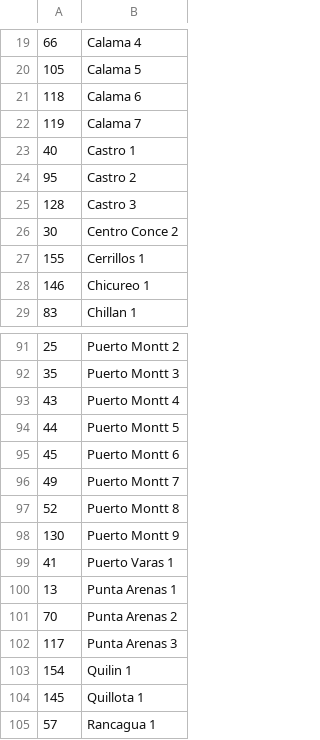
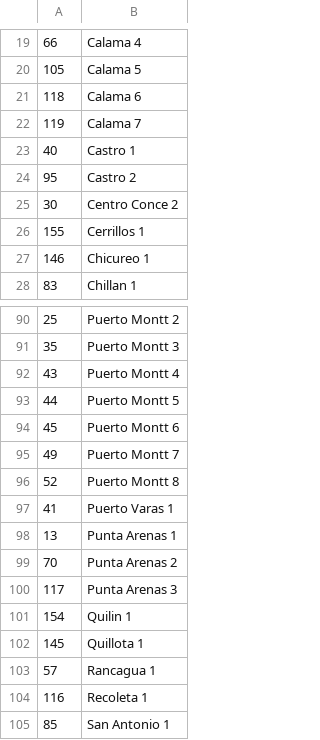
Before and after one commit to Suarwill/APP_Analista, a CSV file: Sucursales.csv, drawn as a sheet; only a part is shown, gaps mark what is left out; the shorter side is filled out with more unchanged rows; the diff names each change by its address in the sheet, - before the commit and + after, or states it on an @@ line.

Commit message:
Update Sucursales.csv
actualizado

```diff
--- a/Sucursales.csv
+++ b/Sucursales.csv
-row 25: 128 | Castro 3
-row 98: 130 | Puerto Montt 9
```
